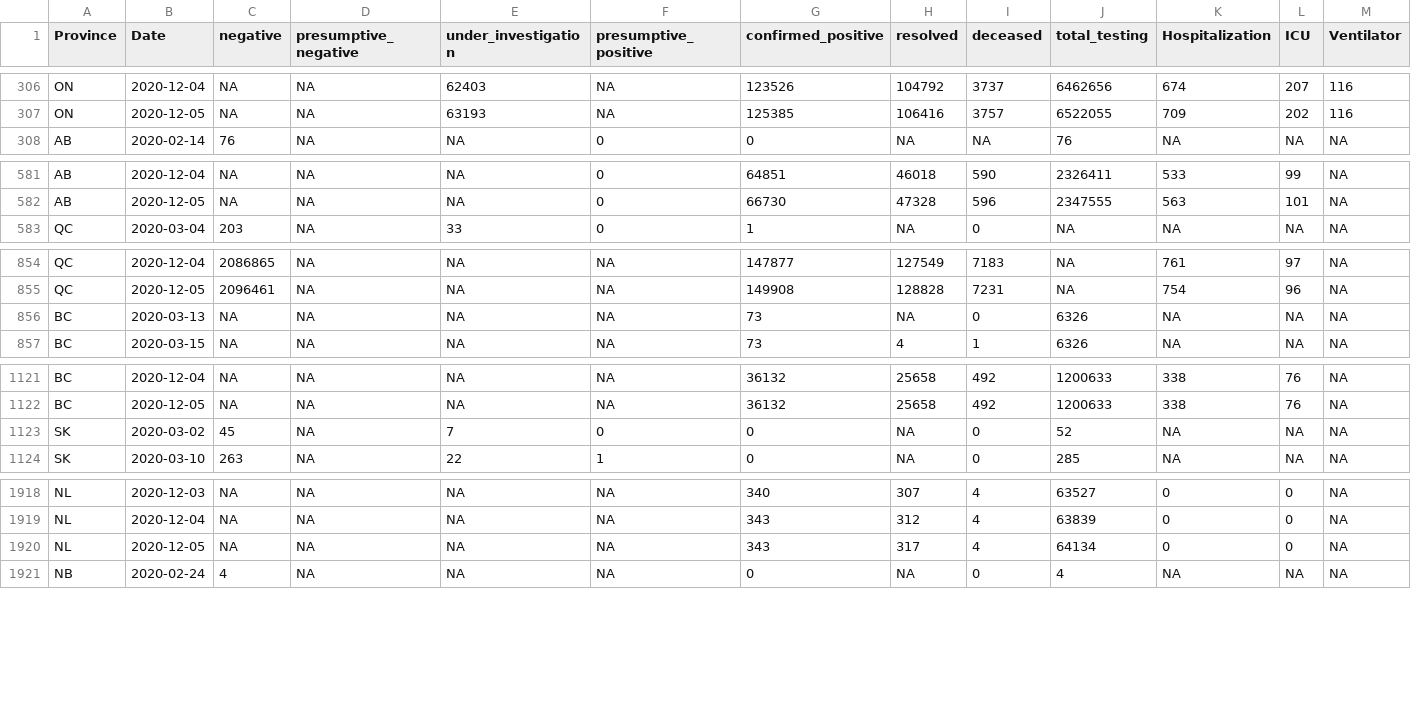
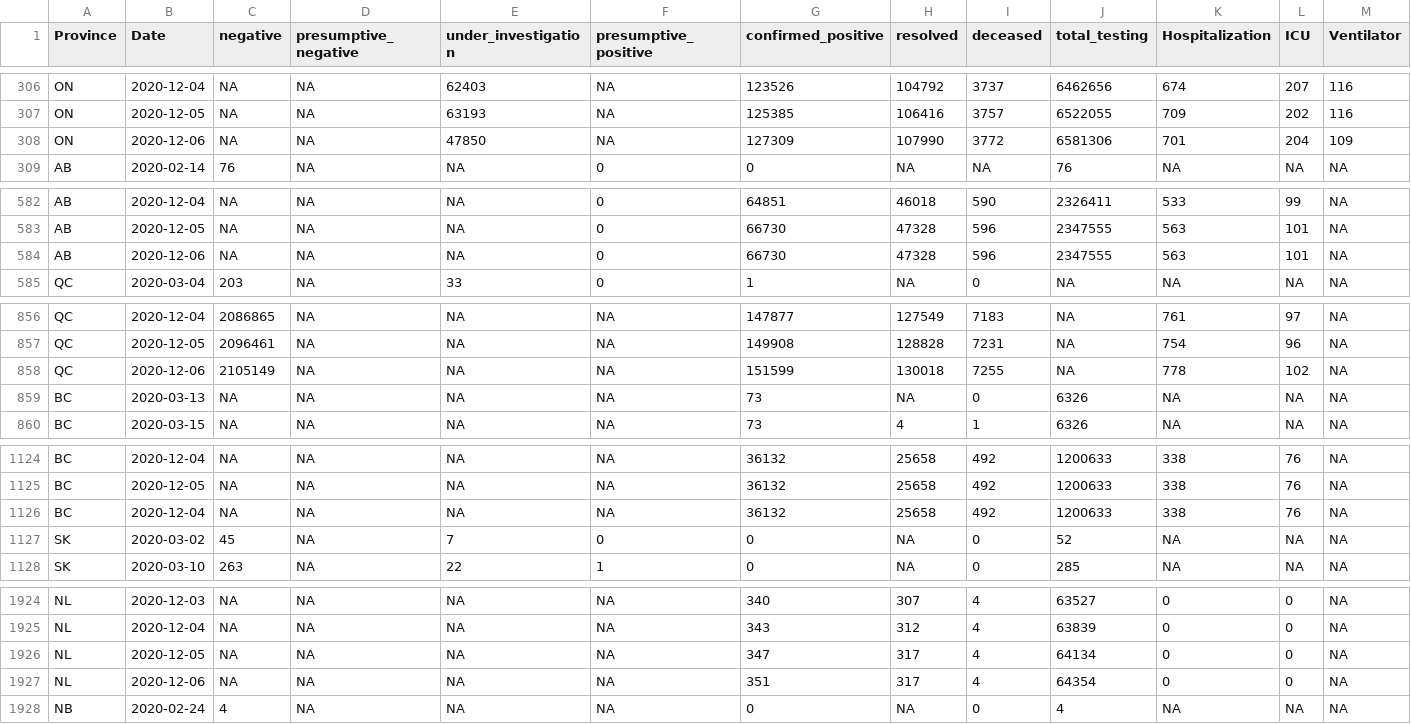
Before and after one commit to wzmli/COVID19-Canada, a CSV file: COVID19_Canada.csv, drawn as a sheet; only a part is shown, gaps mark what is left out; addresses are those after the commit; rows hold the shown columns only; the diff covers the shown part only; the diff names each change by its address in the sheet, - before the commit and + after, or states it on an @@ line.

```diff
--- a/COVID19_Canada.csv
+++ b/COVID19_Canada.csv
+row 308: ON | 2020-12-06 | NA | NA | 47850 | NA | 127309 | 107990 | 3772 | 6581306 | 701 | 204 | 109
+row 584: AB | 2020-12-06 | NA | NA | NA | 0 | 66730 | 47328 | 596 | 2347555 | 563 | 101 | NA
+row 858: QC | 2020-12-06 | 2105149 | NA | NA | NA | 151599 | 130018 | 7255 | NA | 778 | 102 | NA
+row 1126: BC | 2020-12-04 | NA | NA | NA | NA | 36132 | 25658 | 492 | 1200633 | 338 | 76 | NA
-G1926 (confirmed_positive): 343
+G1926 (confirmed_positive): 347
+row 1927: NL | 2020-12-06 | NA | NA | NA | NA | 351 | 317 | 4 | 64354 | 0 | 0 | NA
```
Also changed, not shown: 8 added rows elsewhere in this file, git_push/clean.Rout.csv, 7 other files.
